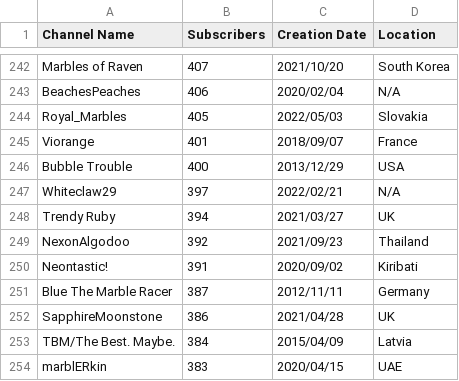
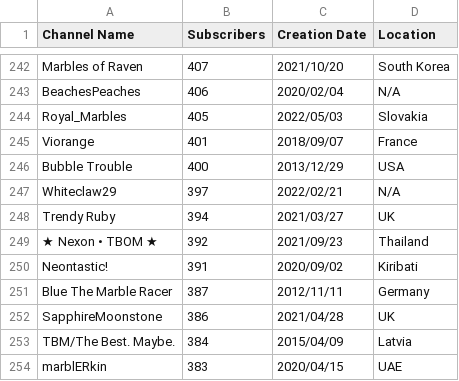
Before and after one commit to Epik-ATOP/algo-subs.github.io, a TSV file: data.tsv, drawn as a sheet; only a part is shown, gaps mark what is left out.

```diff
--- a/data.tsv
+++ b/data.tsv
@@ -248,3 +248,3 @@ Whiteclaw29	397	2022/02/21	N/A
 Trendy Ruby	394	2021/03/27	UK
-NexonAlgodoo	392	2021/09/23	Thailand
+★ Nexon • TBOM ★	392	2021/09/23	Thailand
 Neontastic!	391	2020/09/02	Kiribati
```
Also changed, not shown: channel-ids.tsv.
